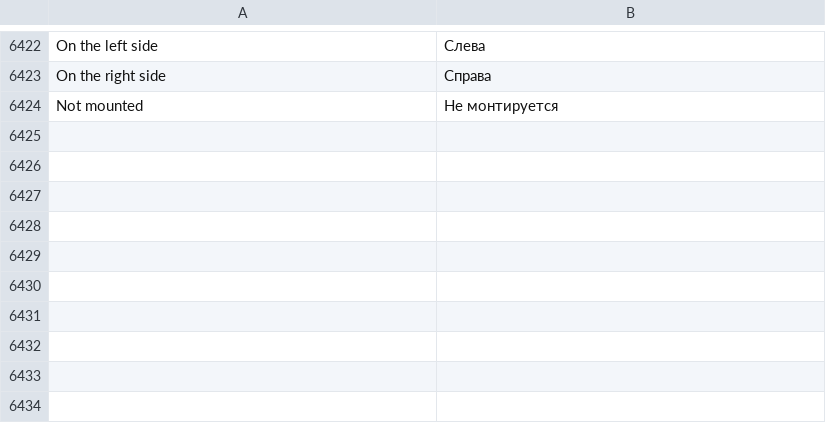
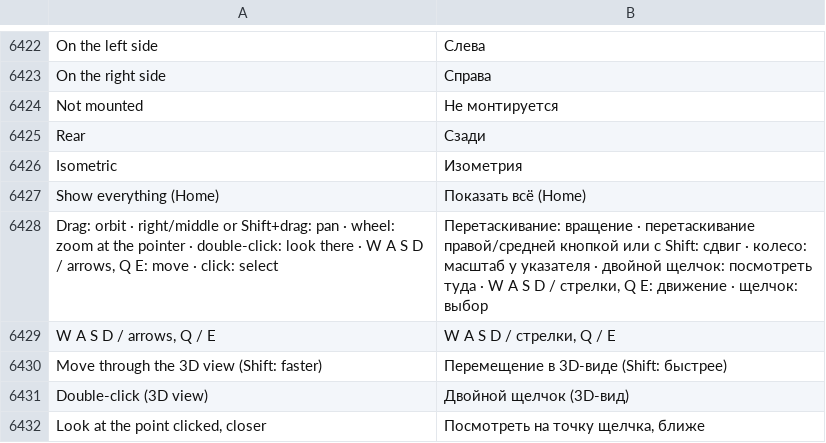
Before and after one commit to JukkaJor/OpenECraft, a TSV file: crates/openecraft-i18n/src/catalog/lang/ru.tsv, drawn as a sheet; only a part is shown, gaps mark what is left out.

```diff
--- a/crates/openecraft-i18n/src/catalog/lang/ru.tsv
+++ b/crates/openecraft-i18n/src/catalog/lang/ru.tsv
@@ -6424 +6424,9 @@ On the right side	Справа
 Not mounted	Не монтируется
+Rear	Сзади
+Isometric	Изометрия
+Show everything (Home)	Показать всё (Home)
+Drag: orbit · right/middle or Shift+drag: pan · wheel: zoom at the pointer · double-click: look there · W A S D / arrows, Q E: move · click: select	Перетаскивание: вращение · перетаскивание правой/средней кнопкой или с Shift: сдвиг · колесо: масштаб у указателя · двойной щелчок: посмотреть туда · W A S D / стрелки, Q E: движение · щелчок: выбор
+W A S D / arrows, Q / E	W A S D / стрелки, Q / E
+Move through the 3D view (Shift: faster)	Перемещение в 3D-виде (Shift: быстрее)
+Double-click (3D view)	Двойной щелчок (3D-вид)
+Look at the point clicked, closer	Посмотреть на точку щелчка, ближе
```
Also changed, not shown: crates/openecraft-i18n/src/catalog/extra.tsv, crates/openecraft-i18n/src/catalog/lang/hu.tsv, 25 other files.
